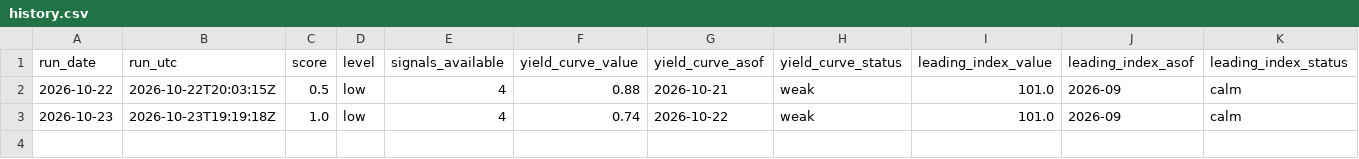
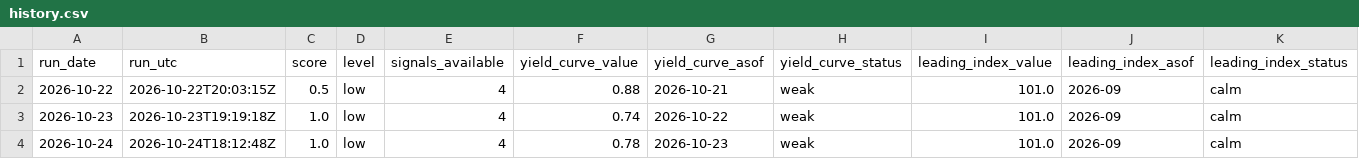
Before and after one commit to data2dev/recession_signal_monitor, a CSV file: data/history.csv, drawn as a sheet; only a part is shown; rows hold the shown columns only; the diff names each change by its address in the sheet, - before the commit and + after, or states it on an @@ line.

```diff
--- a/data/history.csv
+++ b/data/history.csv
+row 4: 2026-10-24 | 2026-10-24T18:12:48Z | 1.0 | low | 4 | 0.78 | 2026-10-23 | weak | 101.0 | 2026-09 | calm
```
Also changed, not shown: 2 other files.
